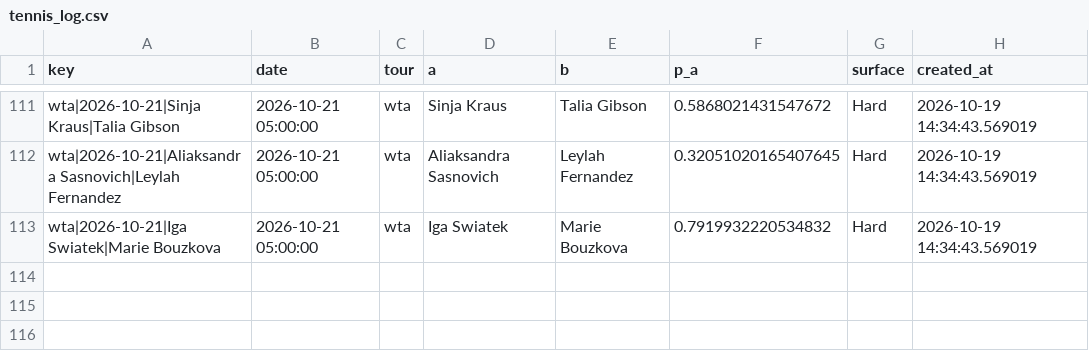
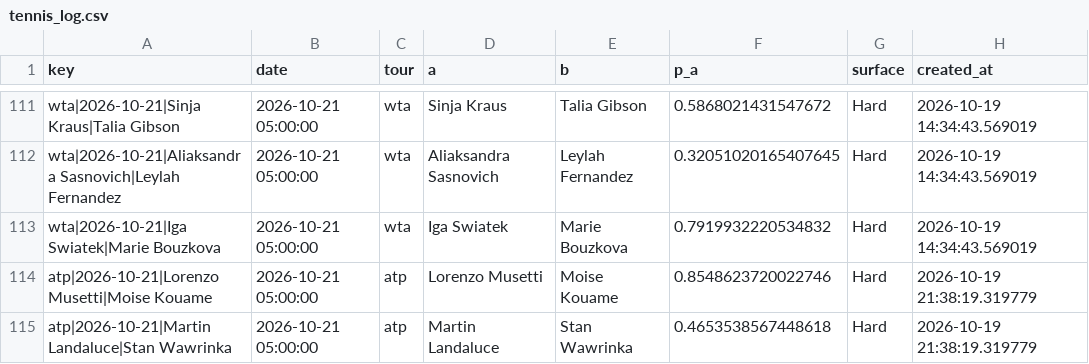
Before and after one commit to majovec/1, a CSV file: data/tennis_log.csv, drawn as a sheet; only a part is shown, gaps mark what is left out.

```diff
--- a/data/tennis_log.csv
+++ b/data/tennis_log.csv
@@ -113 +113,3 @@ wta|2026-10-21|Aliaksandra Sasnovich|Leylah Fernandez,2026-10-21 05:00:00,wta,Al
 wta|2026-10-21|Iga Swiatek|Marie Bouzkova,2026-10-21 05:00:00,wta,Iga Swiatek,Marie Bouzkova,0.7919932220534832,Hard,2026-10-19 14:34:43.569019
+atp|2026-10-21|Lorenzo Musetti|Moise Kouame,2026-10-21 05:00:00,atp,Lorenzo Musetti,Moise Kouame,0.8548623720022746,Hard,2026-10-19 21:38:19.319779
+atp|2026-10-21|Martin Landaluce|Stan Wawrinka,2026-10-21 05:00:00,atp,Martin Landaluce,Stan Wawrinka,0.4653538567448618,Hard,2026-10-19 21:38:19.319779
```
Also changed, not shown: data/matches.csv, data/predictions_log.csv, 6 other files.
